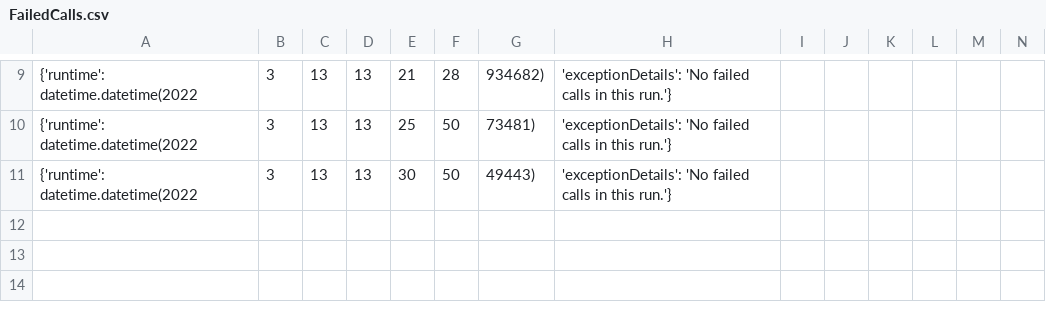
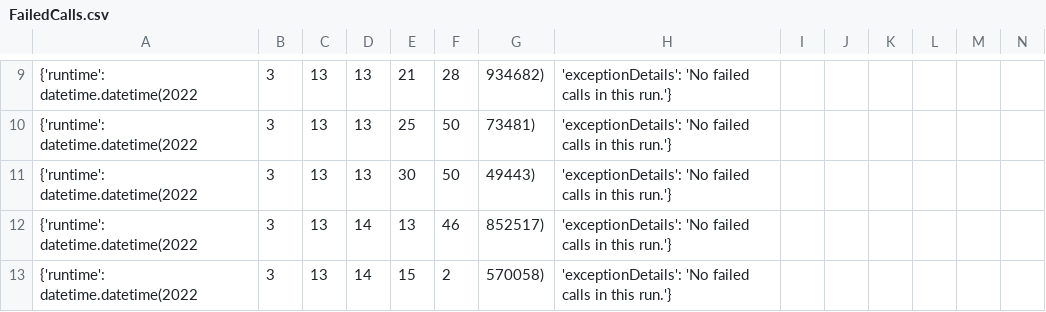
Before and after one commit to CUBigDataClass/newsbuff-datafetch, a CSV file: FailedCalls.csv, drawn as a sheet; only a part is shown, gaps mark what is left out; rows hold the shown columns only; the diff names each change by its address in the sheet, - before the commit and + after, or states it on an @@ line.

```diff
--- a/FailedCalls.csv
+++ b/FailedCalls.csv
+row 12: {'runtime': datetime.datetime(2022 | 3 | 13 | 14 | 13 | 46 | 852517) | 'exceptionDetails': 'No failed calls in this run.'}
+row 13: {'runtime': datetime.datetime(2022 | 3 | 13 | 14 | 15 | 2 | 570058) | 'exceptionDetails': 'No failed calls in this run.'}
```
Also changed, not shown: 2 other files.
